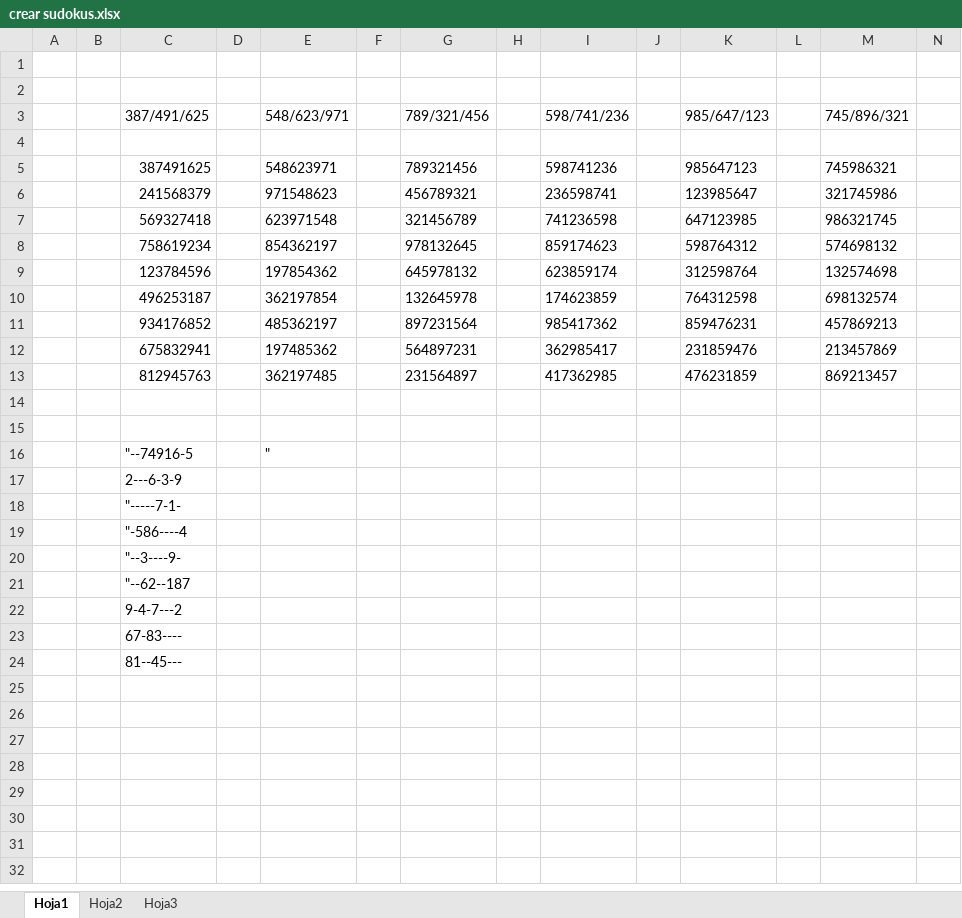
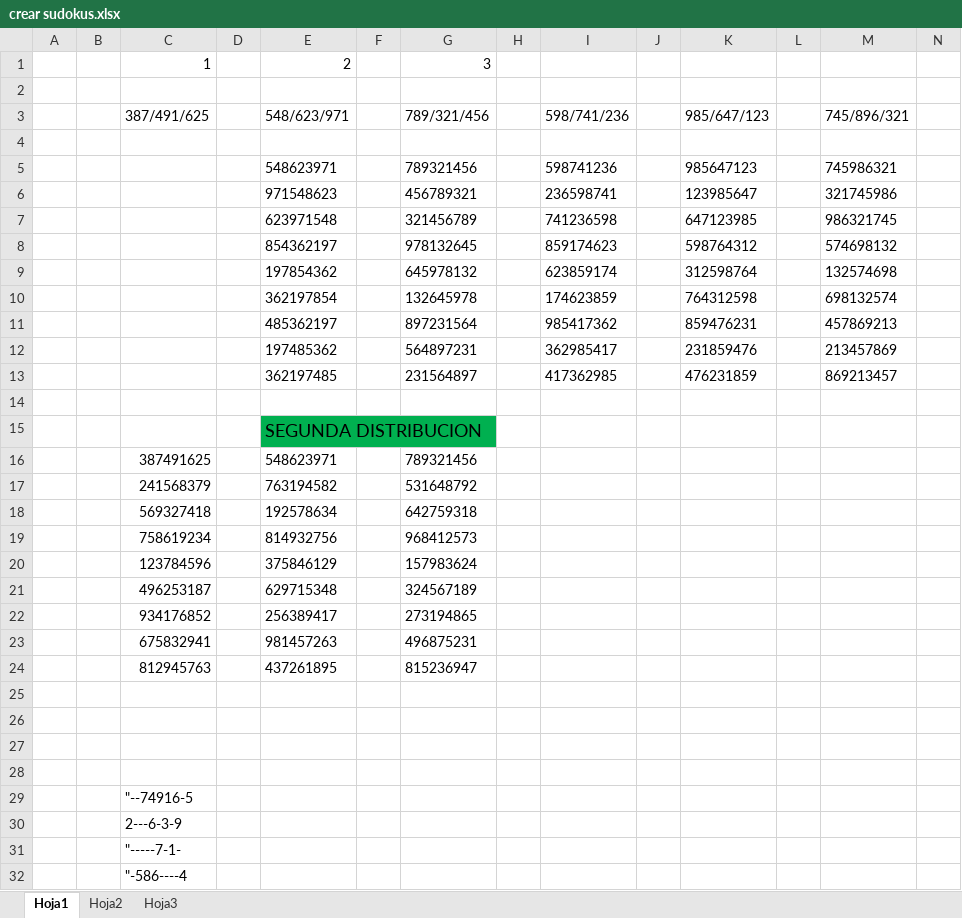
Before and after one commit to JulianManera8/SUDOKU, an Excel workbook: crear sudokus.xlsx, sheet Hoja1, drawn as a sheet; only a part is shown; the shorter side is filled out with more unchanged rows; values as stored, in another font and other column widths than the file's, no borders; addresses are those after the commit; rows hold the shown columns only; the diff names each change by its address in the sheet, - before the commit and + after, or states it on an @@ line.

```diff
--- a/crear sudokus.xlsx (sheet Hoja1)
+++ b/crear sudokus.xlsx (sheet Hoja1)
-row 1: (empty)
+row 1:  |  | 1 |  | 2 |  | 3
-C5 (387/491/625): 387491625
+C5 (387/491/625): (empty)
-C6 (387/491/625): 241568379
+C6 (387/491/625): (empty)
-C7 (387/491/625): 569327418
+C7 (387/491/625): (empty)
-C8 (387/491/625): 758619234
+C8 (387/491/625): (empty)
-C9 (387/491/625): 123784596
+C9 (387/491/625): (empty)
-C10 (387/491/625): 496253187
+C10 (387/491/625): (empty)
-C11 (387/491/625): 934176852
+C11 (387/491/625): (empty)
-C12 (387/491/625): 675832941
+C12 (387/491/625): (empty)
-C13 (387/491/625): 812945763
+C13 (387/491/625): (empty)
+row 14: (empty)
+row 15:  |  |  |  | SEGUNDA DISTRIBUCION
+row 16:  |  | 387491625 |  | 548623971 |  | 789321456
+row 17:  |  | 241568379 |  | 763194582 |  | 531648792
+row 18:  |  | 569327418 |  | 192578634 |  | 642759318
+row 19:  |  | 758619234 |  | 814932756 |  | 968412573
+row 20:  |  | 123784596 |  | 375846129 |  | 157983624
+row 21:  |  | 496253187 |  | 629715348 |  | 324567189
+row 22:  |  | 934176852 |  | 256389417 |  | 273194865
+row 23:  |  | 675832941 |  | 981457263 |  | 496875231
+row 24:  |  | 812945763 |  | 437261895 |  | 815236947
-row 27:  |  | "--74916-5 |  | "
+row 27: (empty)
+row 28: (empty)
+row 29:  |  | "--74916-5
```
Also changed, not shown: sheet Hoja2.
